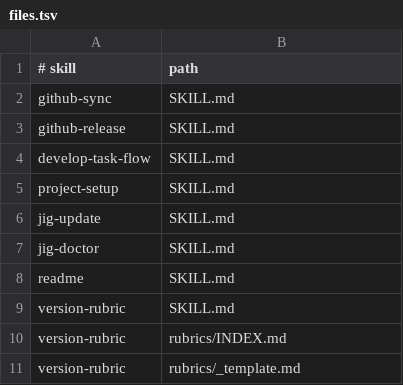
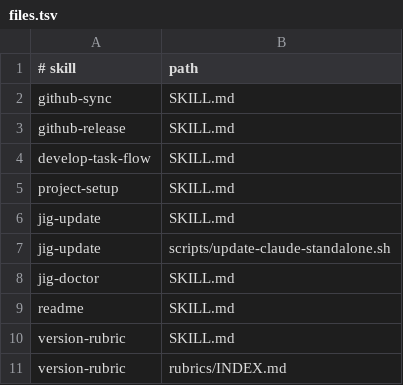
Before and after one commit to 0x0w1/jig, a TSV file: dist/files.tsv, drawn as a sheet; only a part is shown; the shorter side is filled out with more unchanged rows; the diff names each change by its address in the sheet, - before the commit and + after, or states it on an @@ line.

Commit message:
feat: Claude Code standalone 스킬도 함께 업데이트
- `jig-update`가 프로젝트의 `.claude/skills`와 사용자 전역 `~/.claude/skills`에 있는 기존 jig 설치를 함께 감지하고 갱신합니다.
- jig provenance와 기존 선택 구성을 확인한 뒤 변경 파일을 `.bak`으로 보존하며, 개인 스킬과 새 target은 건드리지 않습니다.
- unprefixed·`jig-` prefixed 설치, supporting file 갱신, 비소유 경로 거부를 자동 테스트합니다.

```diff
--- a/dist/files.tsv
+++ b/dist/files.tsv
+row 7: jig-update | scripts/update-claude-standalone.sh
```
Also changed, not shown: 18 other files.
